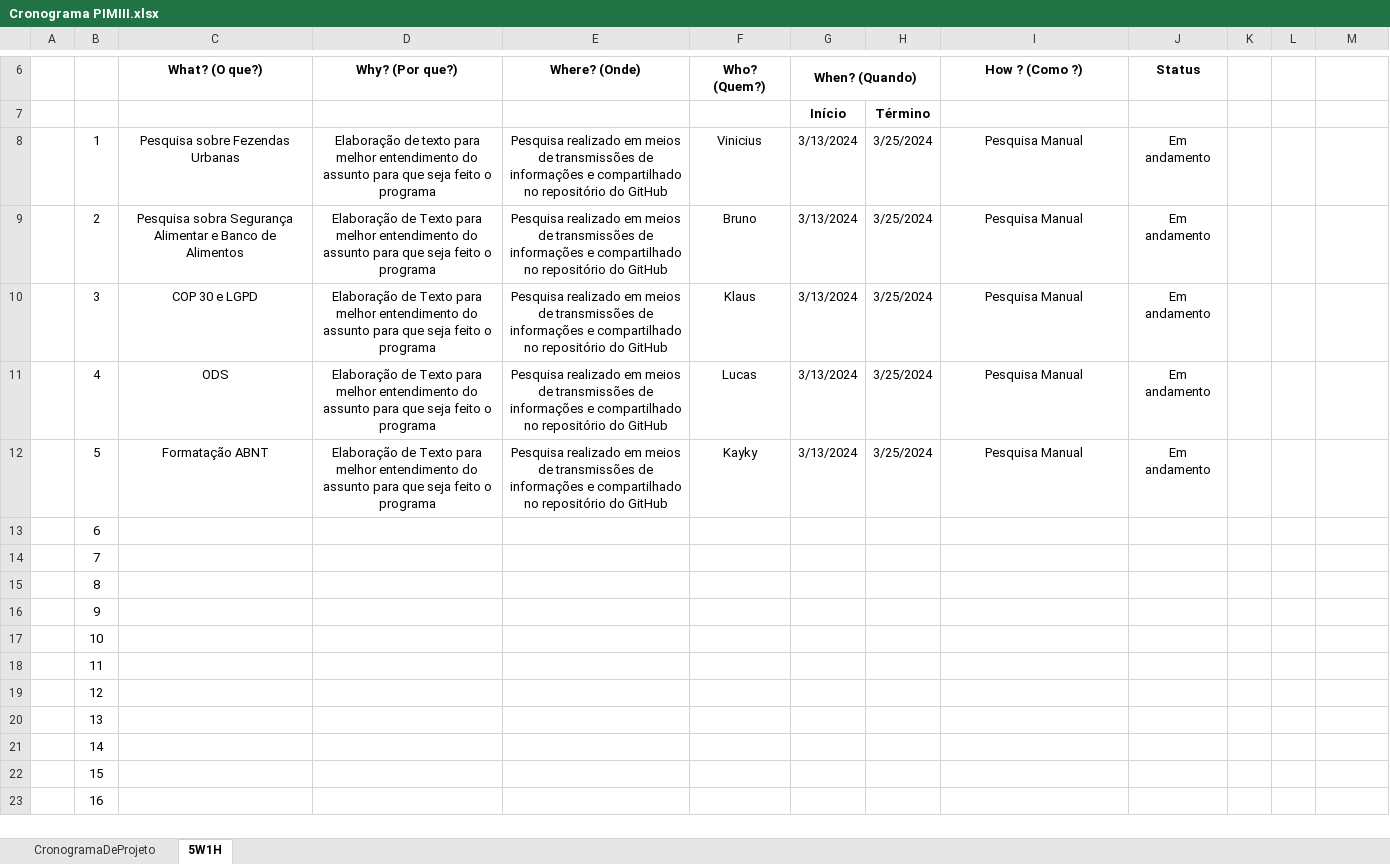
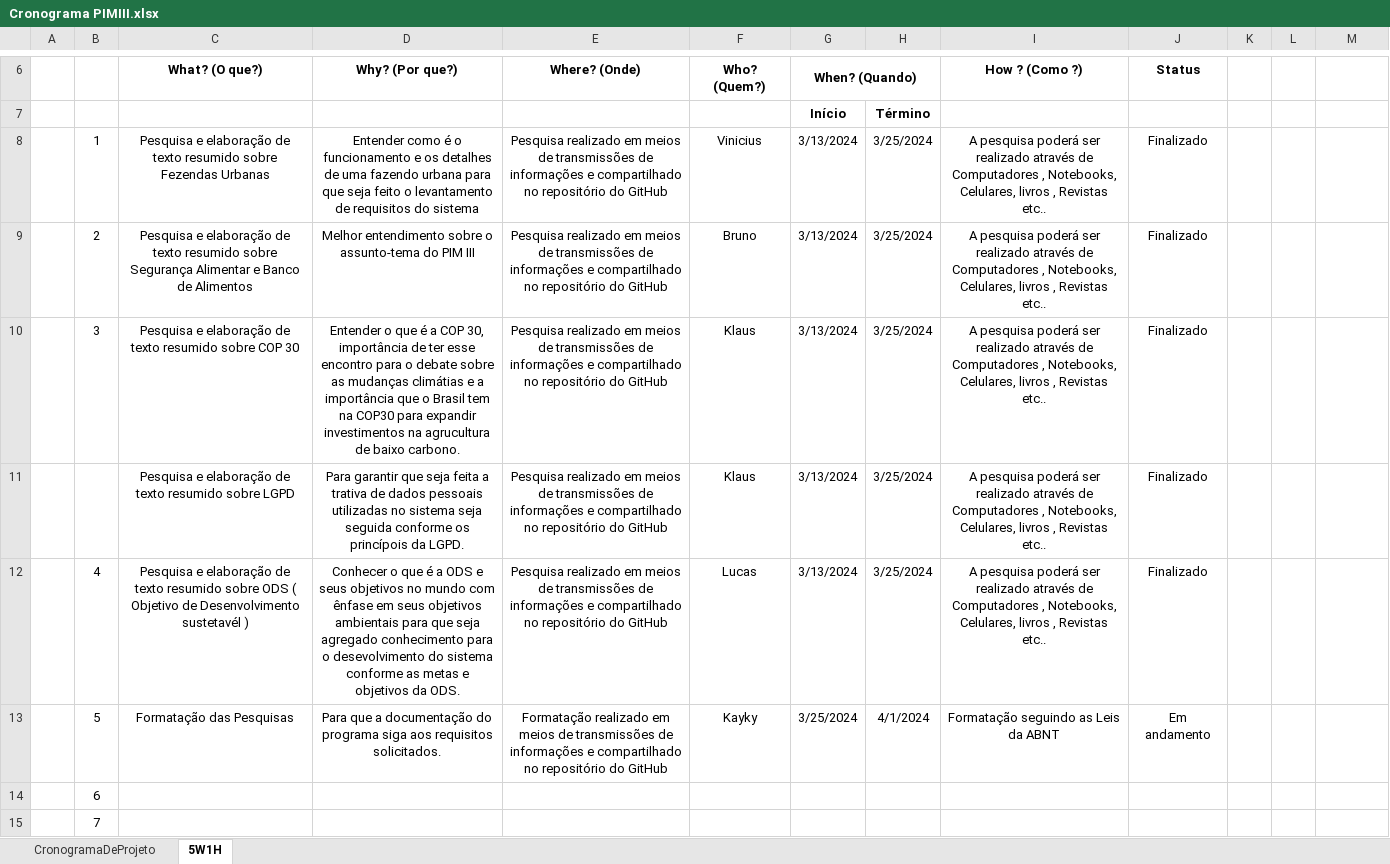
Before and after one commit to BP-soft-ADS-Unip/FazendasUrbanas, an Excel workbook: Cronograma PIMIII.xlsx, sheet 5W1H, drawn as a sheet; only a part is shown, gaps mark what is left out; the shorter side is filled out with more unchanged rows; values as stored, in another font and other column widths than the file's, no borders; conditional formats not drawn; addresses are those after the commit; the diff names each change by its address in the sheet, - before the commit and + after, or states it on an @@ line.

Commit message:
Update Cronograma PIMIII.xlsx
Atualização de informações no 5W1H após orientação feita pelo professor.

```diff
--- a/Cronograma PIMIII.xlsx (sheet 5W1H)
+++ b/Cronograma PIMIII.xlsx (sheet 5W1H)
-C8 (What? (O que?)): Pesquisa sobre Fezendas…
+C8 (What? (O que?)): Pesquisa e elaboração de texto resumido sobre Fezendas…
-D8 (Why? (Por que?)): Elaboração de texto para melhor entendimento do assunto para que seja feito o programa
+D8 (Why? (Por que?)): Entender como é o funcionamento e os detalhes de uma fazendo urbana para que seja feito o levantamento de requisitos do sistema
-I8:I10 (How ? (Como ?)): Pesquisa Manual
+I8:I10 (How ? (Como ?)): A pesquisa poderá ser realizado através de Computadores , Notebooks, Celulares, livros , Revistas etc..
-J8:J10 (Status): Em andamento
+J8:J10 (Status): Finalizado
-C9 (What? (O que?)): Pesquisa sobra Segurança Alimentar…
+C9 (What? (O que?)): Pesquisa e elaboração de texto resumido sobre Segurança Alimentar…
-D9 (Why? (Por que?)): Elaboração de Texto para melhor entendimento do assunto para que seja feito o programa
+D9 (Why? (Por que?)): Melhor entendimento sobre o assunto-tema do PIM III
-C10 (What? (O que?)): COP 30 e LGPD
+C10 (What? (O que?)): Pesquisa e elaboração de texto resumido sobre COP 30
-D10 (Why? (Por que?)): Elaboração de Texto para melhor entendimento do assunto para que seja feito o programa
+D10 (Why? (Por que?)): Entender o que é a COP 30, importância de ter esse encontro para o debate sobre as mudanças climátias e a importância que o Brasil tem na COP30 para expandir investimentos na agrucultura de baixo carbono.
+row 11:  |  | Pesquisa e elaboração de texto resumido sobre LGPD | Para garantir que seja feita a trativa de dados pessoais utilizadas no sistema seja seguida conforme os princípois da LGPD. | Pesquisa realizado em meios de transmissões de informações e compartilhado no repositório do GitHub | Klaus | 3/13/2024 | 3/25/2024 | A pesquisa poderá ser realizado através de Computadores , Notebooks, Celulares, livros , Revistas etc.. | Finalizado
-C12 (What? (O que?)): ODS
+C12 (What? (O que?)): Pesquisa e elaboração de texto resumido sobre ODS ( Objetivo de Desenvolvimento sustetavél )
-D12 (Why? (Por que?)): Elaboração de Texto para melhor entendimento do assunto para que seja feito o programa
+D12 (Why? (Por que?)): Conhecer o que é a ODS e seus objetivos no mundo com ênfase em seus objetivos ambientais para que seja agregado conhecimento para o desevolvimento do sistema conforme as metas e objetivos da ODS.
-I12 (How ? (Como ?)): Pesquisa Manual
+I12 (How ? (Como ?)): A pesquisa poderá ser realizado através de Computadores , Notebooks, Celulares, livros , Revistas etc..
-J12 (Status): Em andamento
+J12 (Status): Finalizado
-C13 (What? (O que?)): Formatação ABNT
+C13 (What? (O que?)): Formatação das Pesquisas
-D13 (Why? (Por que?)): Elaboração de Texto para melhor entendimento do assunto para que seja feito o programa
+D13 (Why? (Por que?)): Para que a documentação do programa siga aos requisitos solicitados.
-E13 (Where? (Onde)): Pesquisa realizado em…
+E13 (Where? (Onde)): Formatação realizado em…
-G13 (When? (Quando)): 3/13/2024
+G13 (When? (Quando)): 3/25/2024
-H13: 3/25/2024
+H13: 4/1/2024
-I13 (How ? (Como ?)): Pesquisa Manual
+I13 (How ? (Como ?)): Formatação seguindo as Leis da ABNT
```
